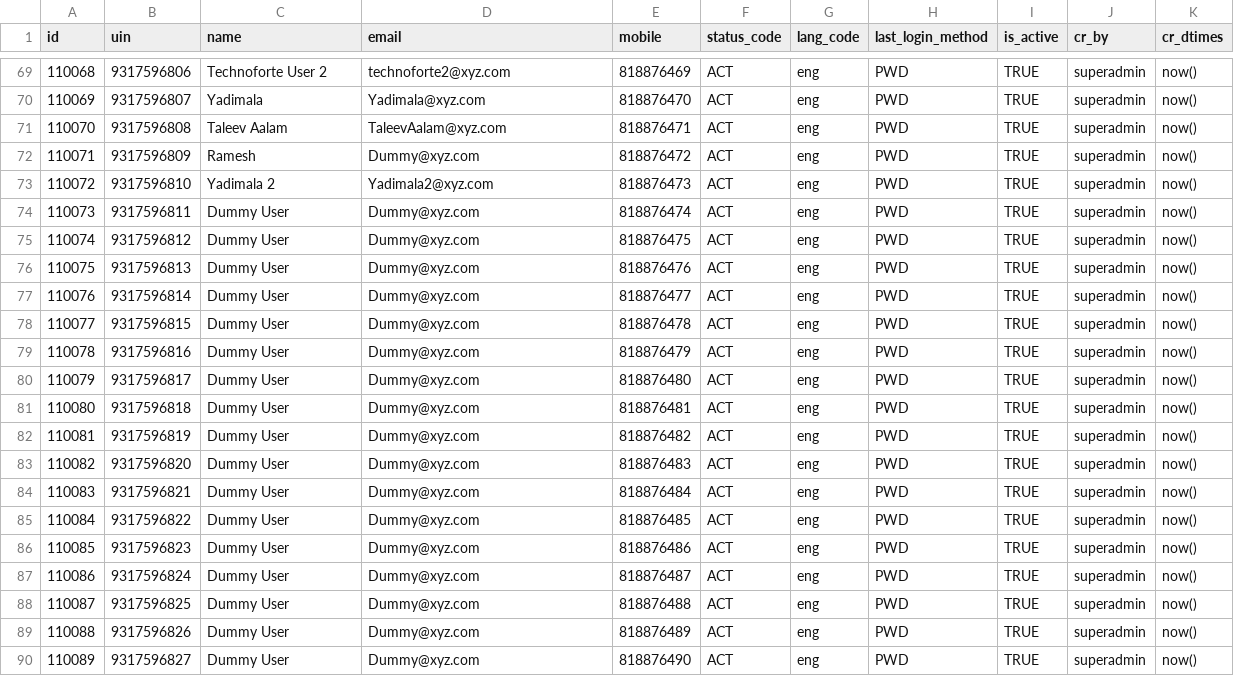
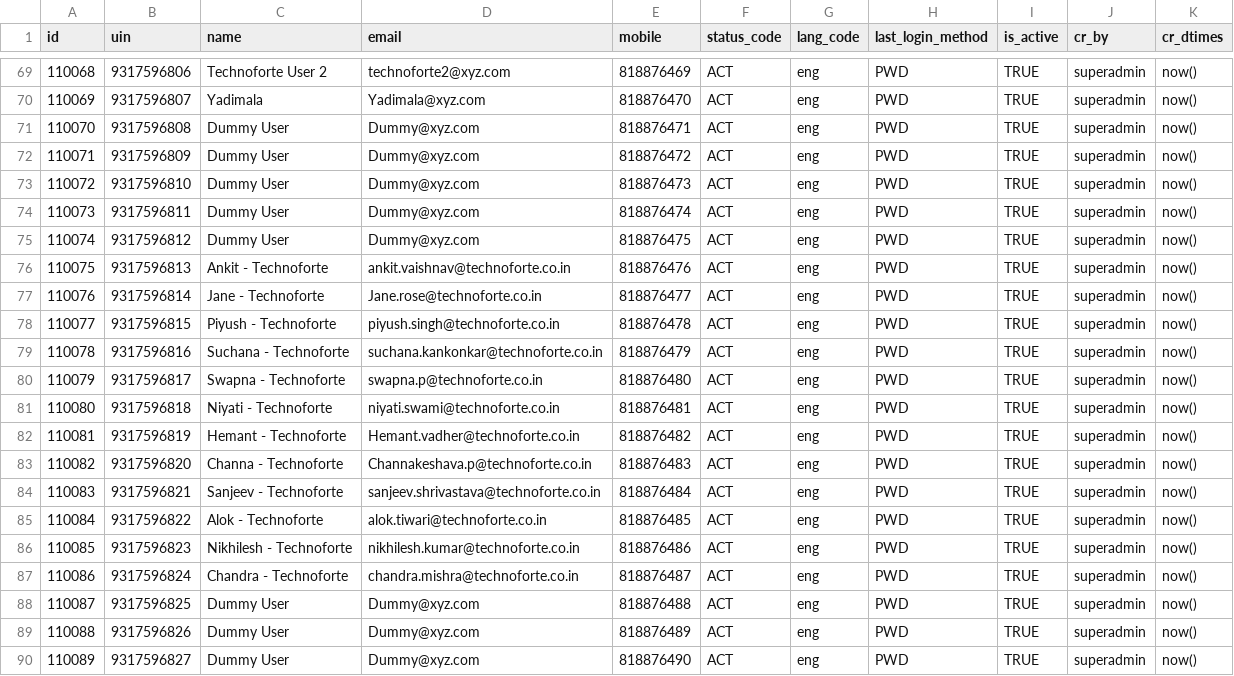
Before and after one commit to ckm007/otpmanager-new, a CSV file: db_scripts/mosip_master/dml/master-user_detail.csv, drawn as a sheet; only a part is shown, gaps mark what is left out.

```diff
--- a/db_scripts/mosip_master/dml/master-user_detail.csv
+++ b/db_scripts/mosip_master/dml/master-user_detail.csv
@@ -70,19 +70,19 @@
 110069,9317596807,Yadimala,Yadimala@xyz.com,818876470,ACT,eng,PWD,TRUE,superadmin,now()
-110070,9317596808,Taleev Aalam,TaleevAalam@xyz.com,818876471,ACT,eng,PWD,TRUE,superadmin,now()
-110071,9317596809,Ramesh,Dummy@xyz.com,818876472,ACT,eng,PWD,TRUE,superadmin,now()
-110072,9317596810,Yadimala 2,Yadimala2@xyz.com,818876473,ACT,eng,PWD,TRUE,superadmin,now()
+110070,9317596808,Dummy User,Dummy@xyz.com,818876471,ACT,eng,PWD,TRUE,superadmin,now()
+110071,9317596809,Dummy User,Dummy@xyz.com,818876472,ACT,eng,PWD,TRUE,superadmin,now()
+110072,9317596810,Dummy User,Dummy@xyz.com,818876473,ACT,eng,PWD,TRUE,superadmin,now()
 110073,9317596811,Dummy User,Dummy@xyz.com,818876474,ACT,eng,PWD,TRUE,superadmin,now()
 110074,9317596812,Dummy User,Dummy@xyz.com,818876475,ACT,eng,PWD,TRUE,superadmin,now()
-110075,9317596813,Dummy User,Dummy@xyz.com,818876476,ACT,eng,PWD,TRUE,superadmin,now()
-110076,9317596814,Dummy User,Dummy@xyz.com,818876477,ACT,eng,PWD,TRUE,superadmin,now()
-110077,9317596815,Dummy User,Dummy@xyz.com,818876478,ACT,eng,PWD,TRUE,superadmin,now()
-110078,9317596816,Dummy User,Dummy@xyz.com,818876479,ACT,eng,PWD,TRUE,superadmin,now()
-110079,9317596817,Dummy User,Dummy@xyz.com,818876480,ACT,eng,PWD,TRUE,superadmin,now()
-110080,9317596818,Dummy User,Dummy@xyz.com,818876481,ACT,eng,PWD,TRUE,superadmin,now()
-110081,9317596819,Dummy User,Dummy@xyz.com,818876482,ACT,eng,PWD,TRUE,superadmin,now()
-110082,9317596820,Dummy User,Dummy@xyz.com,818876483,ACT,eng,PWD,TRUE,superadmin,now()
-110083,9317596821,Dummy User,Dummy@xyz.com,818876484,ACT,eng,PWD,TRUE,superadmin,now()
-110084,9317596822,Dummy User,Dummy@xyz.com,818876485,ACT,eng,PWD,TRUE,superadmin,now()
-110085,9317596823,Dummy User,Dummy@xyz.com,818876486,ACT,eng,PWD,TRUE,superadmin,now()
-110086,9317596824,Dummy User,Dummy@xyz.com,818876487,ACT,eng,PWD,TRUE,superadmin,now()
+110075,9317596813,Ankit - Technoforte,ankit.vaishnav@technoforte.co.in,818876476,ACT,eng,PWD,TRUE,superadmin,now()
+110076,9317596814,Jane - Technoforte,Jane.rose@technoforte.co.in,818876477,ACT,eng,PWD,TRUE,superadmin,now()
+110077,9317596815,Piyush - Technoforte,piyush.singh@technoforte.co.in,818876478,ACT,eng,PWD,TRUE,superadmin,now()
+110078,9317596816,Suchana - Technoforte,suchana.kankonkar@technoforte.co.in,818876479,ACT,eng,PWD,TRUE,superadmin,now()
+110079,9317596817,Swapna - Technoforte,swapna.p@technoforte.co.in,818876480,ACT,eng,PWD,TRUE,superadmin,now()
+110080,9317596818,Niyati - Technoforte,niyati.swami@technoforte.co.in,818876481,ACT,eng,PWD,TRUE,superadmin,now()
+110081,9317596819,Hemant - Technoforte,Hemant.vadher@technoforte.co.in,818876482,ACT,eng,PWD,TRUE,superadmin,now()
+110082,9317596820,Channa - Technoforte,Channakeshava.p@technoforte.co.in,818876483,ACT,eng,PWD,TRUE,superadmin,now()
+110083,9317596821,Sanjeev - Technoforte,sanjeev.shrivastava@technoforte.co.in,818876484,ACT,eng,PWD,TRUE,superadmin,now()
+110084,9317596822,Alok - Technoforte,alok.tiwari@technoforte.co.in,818876485,ACT,eng,PWD,TRUE,superadmin,now()
+110085,9317596823,Nikhilesh - Technoforte,nikhilesh.kumar@technoforte.co.in,818876486,ACT,eng,PWD,TRUE,superadmin,now()
+110086,9317596824,Chandra - Technoforte,chandra.mishra@technoforte.co.in,818876487,ACT,eng,PWD,TRUE,superadmin,now()
 110087,9317596825,Dummy User,Dummy@xyz.com,818876488,ACT,eng,PWD,TRUE,superadmin,now()
```
Also changed, not shown: db_scripts/mosip_master/dml/master-registration_center.csv, db_scripts/mosip_master/dml/master-registration_center_h.csv, 38 other files.
